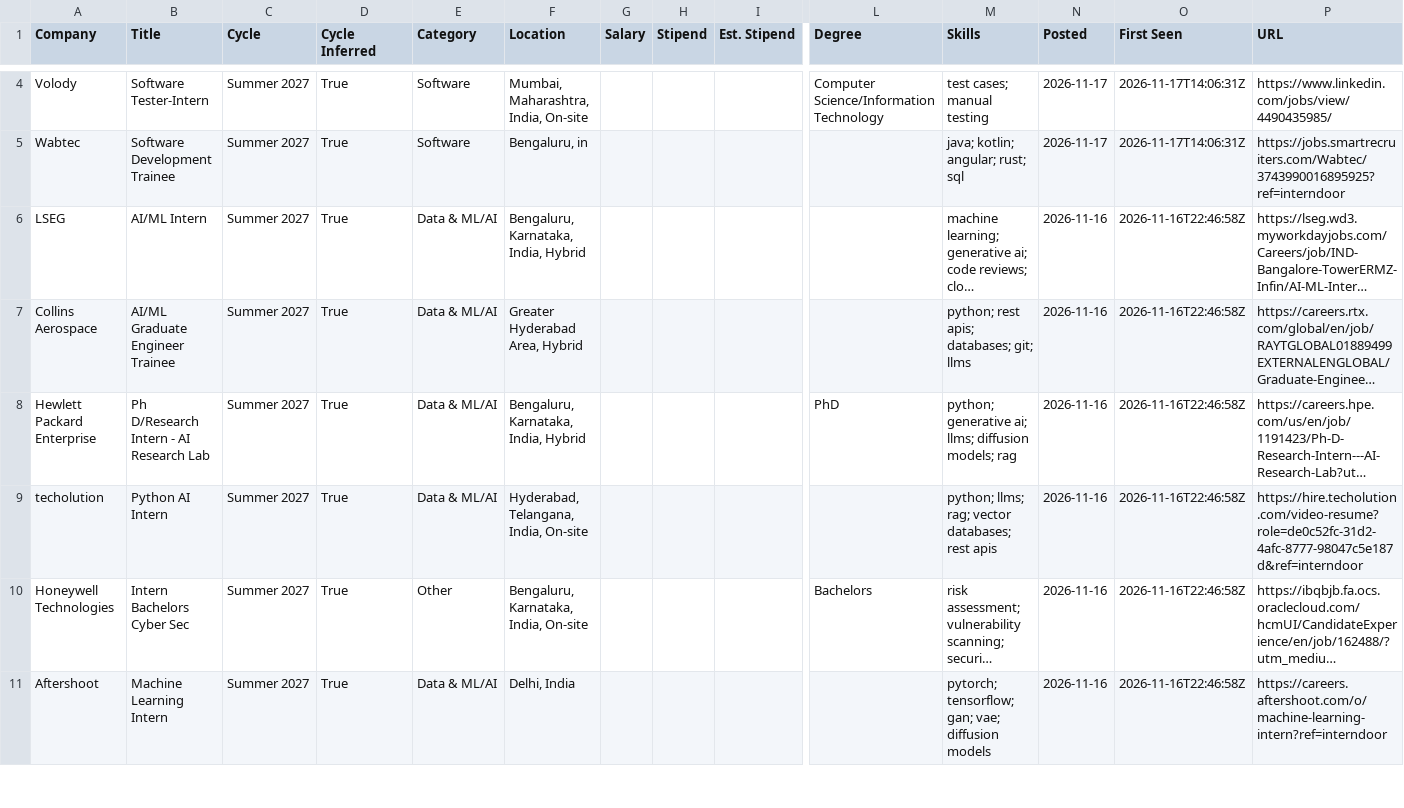
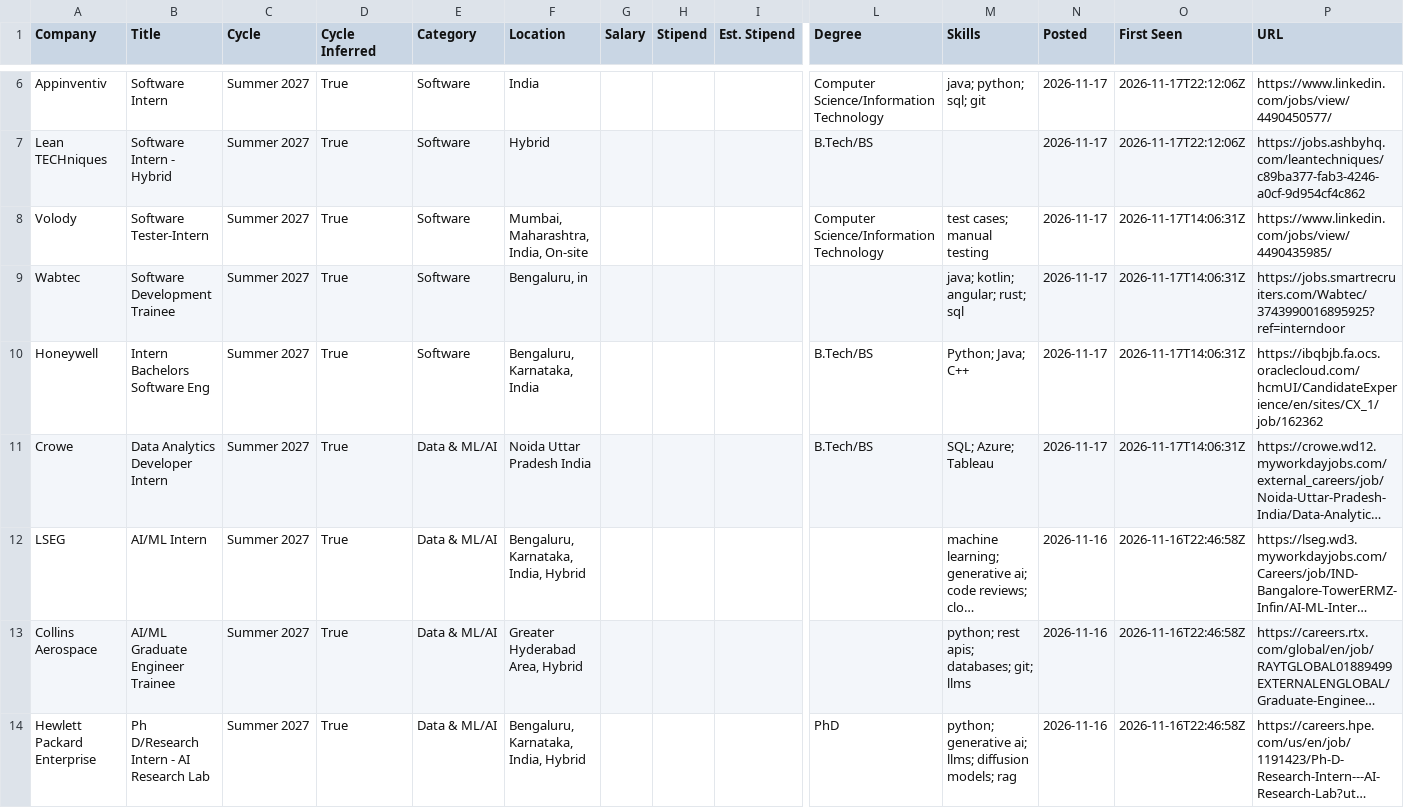
Before and after one commit to lcs2024016-arch/intern-work, a CSV file: data/internships.csv, drawn as a sheet; only a part is shown, gaps mark what is left out; the shorter side is filled out with more unchanged rows; long unchanged cells end in …; rows hold the shown columns only; the diff covers the shown part only; the diff names each change by its address in the sheet, - before the commit and + after, or states it on an @@ line.

Commit message:
chore: update internships (2026-11-17 22:12 UTC)

```diff
--- a/data/internships.csv
+++ b/data/internships.csv
+row 6: Appinventiv | Software Intern | Summer 2027 | True | Software | India |  |  |  | Computer Science/Information Technology | java; python; sql; git | 2026-11-17 | 2026-11-17T22:12:06Z | https://www.linkedin.com/jobs/view/4490450577/
+row 7: Lean TECHniques | Software Intern - Hybrid | Summer 2027 | True | Software | Hybrid |  |  |  | B.Tech/BS |  | 2026-11-17 | 2026-11-17T22:12:06Z | https://jobs.ashbyhq.com/leantechniques/c89ba377-fab3-4246-a0cf-9d954cf4c862
+row 10: Honeywell | Intern Bachelors Software Eng | Summer 2027 | True | Software | Bengaluru, Karnataka, India |  |  |  | B.Tech/BS | Python; Java; C++ | 2026-11-17 | 2026-11-17T14:06:31Z | https://ibqbjb.fa.ocs.oraclecloud.com/hcmUI/CandidateExperience/en/sites/CX_1/job/162362
@@ row 2 moved to row 11: Crowe @@
```
Also changed, not shown: 4 added rows, 4 removed rows and 5 edited cells elsewhere in this file, 12 other files.
